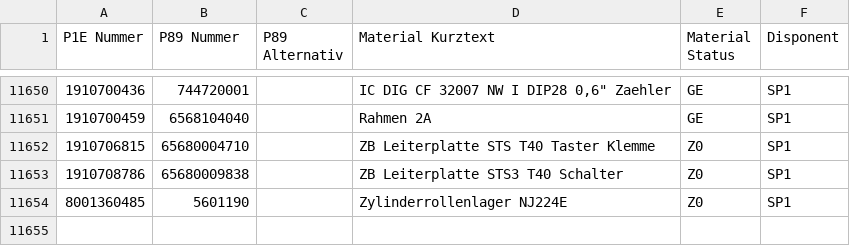
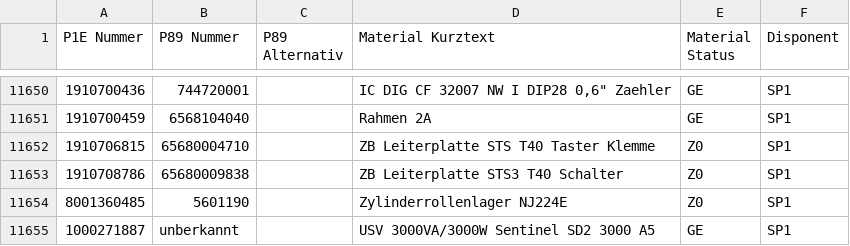
Before and after one commit to Waly1981/ETK_mini, a CSV file: Datenbank.csv, drawn as a sheet; only a part is shown, gaps mark what is left out; the diff names each change by its address in the sheet, - before the commit and + after, or states it on an @@ line.

Commit message:
12.08.2026 - 15:28:24 Uhr

```diff
--- a/Datenbank.csv
+++ b/Datenbank.csv
+row 11655: 1000271887 | unberkannt |  | USV 3000VA/3000W Sentinel SD2 3000 A5 | GE | SP1
```
